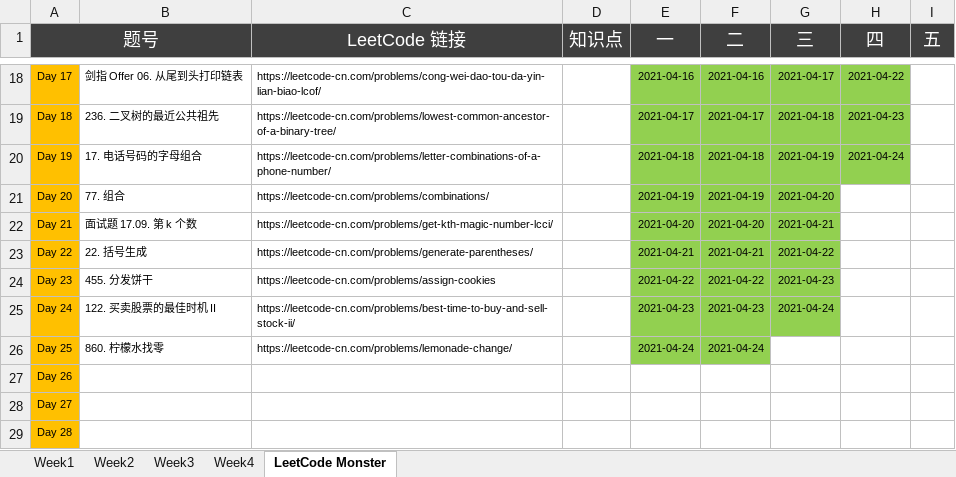
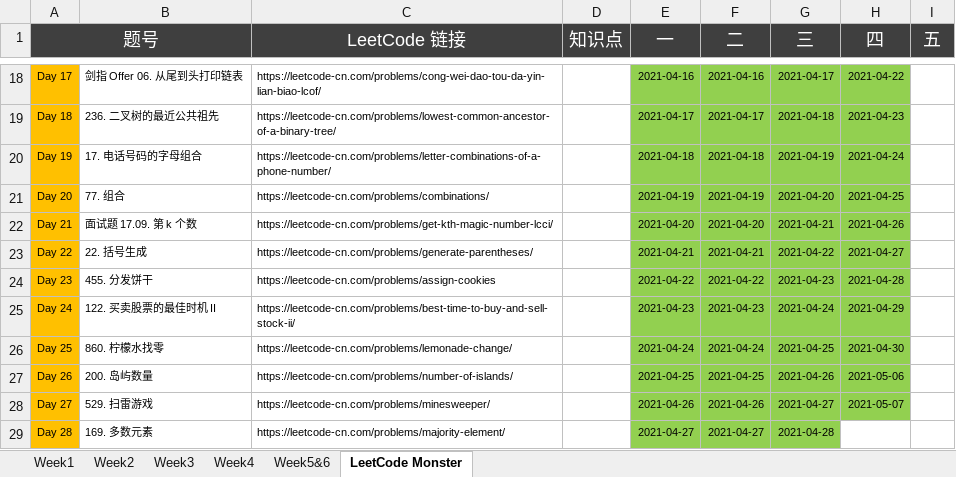
Before and after one commit to automano/Golang-LeetCode, an Excel workbook: Wudu Practice.xlsx, sheet LeetCode Monster, drawn as a sheet; only a part is shown, gaps mark what is left out; values as stored, in another font and other column widths than the file's, no borders; the diff covers the shown part only; the diff names each change by its address in the sheet, - before the commit and + after, or states it on an @@ line.

```diff
--- a/Wudu Practice.xlsx (sheet LeetCode Monster)
+++ b/Wudu Practice.xlsx (sheet LeetCode Monster)
+sheet tab: Week5&6
-H21 (四): (empty)
+H21 (四): 2021-04-25
-H21:H25 fill: none
+H21:H25 fill: #92D050
-H22 (四): (empty)
+H22 (四): 2021-04-26
-H23 (四): (empty)
+H23 (四): 2021-04-27
-H24 (四): (empty)
+H24 (四): 2021-04-28
-H25 (四): (empty)
+H25 (四): 2021-04-29
-G26 (三): (empty)
+G26 (三): 2021-04-25
-G26:H26 fill: none
+G26:H26 fill: #92D050
-H26 (四): (empty)
+H26 (四): 2021-04-30
-B27: (empty)
+B27: 200. 岛屿数量
-C27 (LeetCode 链接): (empty)
+C27 (LeetCode 链接): https://leetcode-cn.com/problems/number-of-islands/
-E27 (一): (empty)
+E27 (一): 2021-04-25
-E27:H28 fill: none
+E27:H28 fill: #92D050
-F27 (二): (empty)
+F27 (二): 2021-04-25
-G27 (三): (empty)
+G27 (三): 2021-04-26
-H27 (四): (empty)
+H27 (四): 2021-05-06
-B28: (empty)
+B28: 529. 扫雷游戏
-C28 (LeetCode 链接): (empty)
+C28 (LeetCode 链接): https://leetcode-cn.com/problems/minesweeper/
-E28 (一): (empty)
+E28 (一): 2021-04-26
-F28 (二): (empty)
+F28 (二): 2021-04-26
-G28 (三): (empty)
+G28 (三): 2021-04-27
-H28 (四): (empty)
+H28 (四): 2021-05-07
-B29: (empty)
+B29: 169. 多数元素
-C29 (LeetCode 链接): (empty)
+C29 (LeetCode 链接): https://leetcode-cn.com/problems/majority-element/
-E29 (一): (empty)
+E29 (一): 2021-04-27
-E29:G29 fill: none
+E29:G29 fill: #92D050
-F29 (二): (empty)
+F29 (二): 2021-04-27
-G29 (三): (empty)
+G29 (三): 2021-04-28
```
Also changed, not shown: 24 edited cells and cell formats elsewhere in this sheet, sheet Week4, 5 other files.
